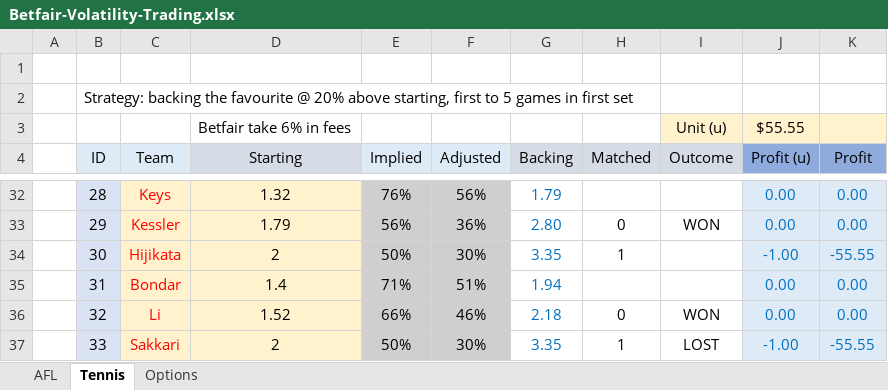
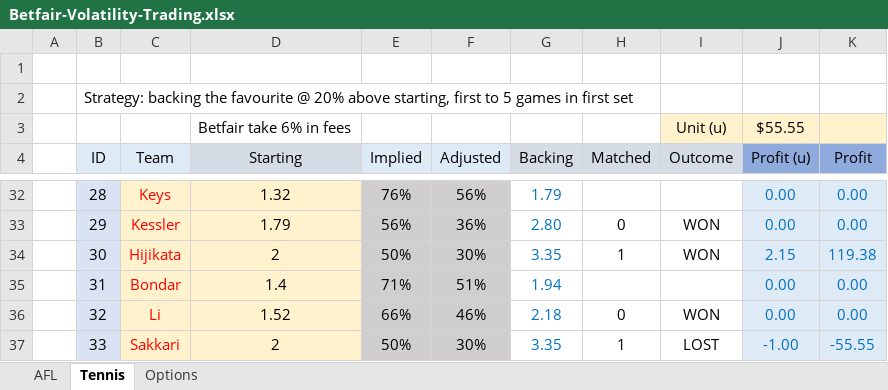
Before and after one commit to zazwaz12/BetfairExcel, an Excel workbook: Betfair-Volatility-Trading.xlsx, sheet Tennis, drawn as a sheet; only a part is shown, gaps mark what is left out; values as stored, in another font and other column widths than the file's, no borders; the diff names each change by its address in the sheet, - before the commit and + after, or states it on an @@ line.

Commit message:
Add files via upload

```diff
--- a/Betfair-Volatility-Trading.xlsx (sheet Tennis)
+++ b/Betfair-Volatility-Trading.xlsx (sheet Tennis)
-I34 (Outcome): (empty)
+I34 (Outcome): WON
-J34 (Profit (u)): -1.00
+J34 (Profit (u)): 2.15
-K34 (Profit): -55.55
+K34 (Profit): 119.38
```
